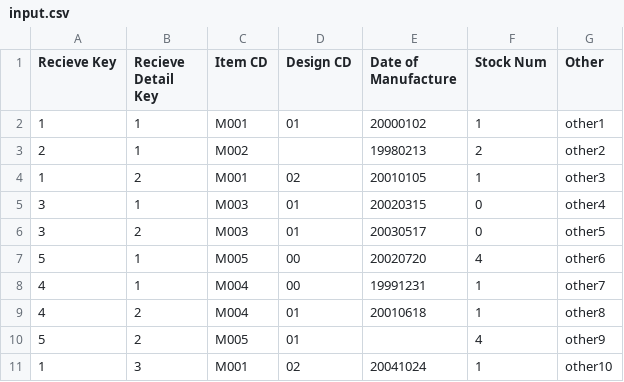
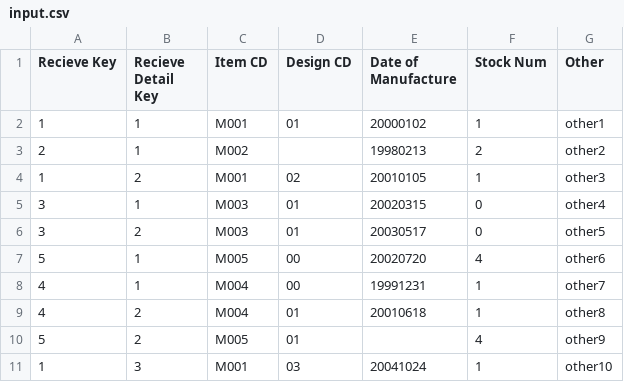
Before and after one commit to kobakoba5884/now-work, a CSV file: data/input.csv, drawn as a sheet.

```diff
--- a/data/input.csv
+++ b/data/input.csv
@@ -10,2 +10,2 @@ Recieve Key,Recieve Detail Key,Item CD,Design CD,Date of Manufacture,Stock Num,O
 5,2,M005,01,,4,other9
-1,3,M001,02,20041024,1,other10
+1,3,M001,03,20041024,1,other10
```
Also changed, not shown: data/output-with-page.csv, data/sorted-output.csv, 5 other files.
